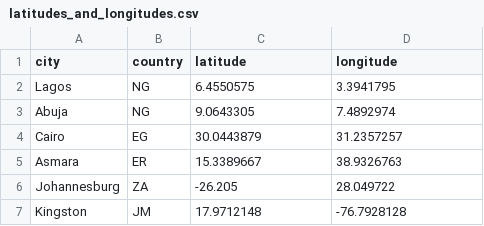
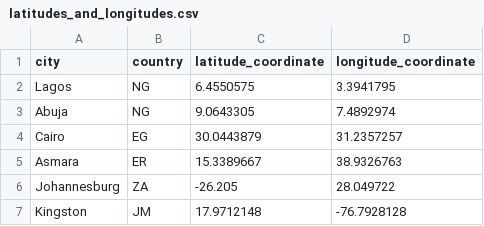
Before and after one commit to SasheO/air-quality-data-engineering-for-predictions, a CSV file: include/csv/latitudes_and_longitudes.csv, drawn as a sheet.

Commit message:
feat: create started tables and load city coordinates

```diff
--- a/include/csv/latitudes_and_longitudes.csv
+++ b/include/csv/latitudes_and_longitudes.csv
@@ -1,2 +1,2 @@
-city,country,latitude,longitude
+city,country,latitude_coordinate,longitude_coordinate
 Lagos,NG,6.4550575,3.3941795
```
Also changed, not shown: 2 other files.
